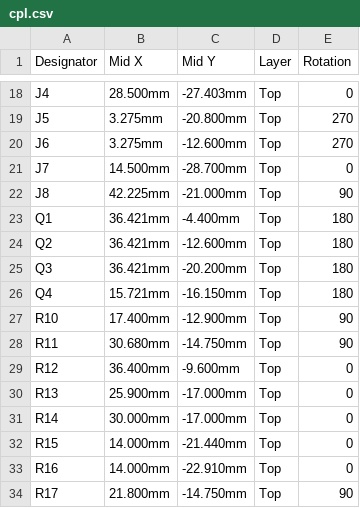
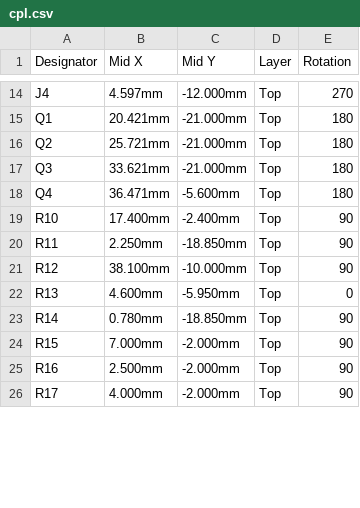
Before and after one commit to brensch/coffee, a CSV file: hardware/controller/build/jlc-120v/cpl.csv, drawn as a sheet; only a part is shown, gaps mark what is left out; removed rows and columns are numbered as before the commit, all else as after; the diff covers the shown part only; the diff names each change by its address in the sheet, - before the commit and + after, or states it on an @@ line.

```diff
--- a/hardware/controller/build/jlc-120v/cpl.csv
+++ b/hardware/controller/build/jlc-120v/cpl.csv
-B14 (Mid X): 28.500mm
+B14 (Mid X): 4.597mm
-C14 (Mid Y): -27.403mm
+C14 (Mid Y): -12.000mm
-E14 (Rotation): 0
+E14 (Rotation): 270
-row 19: J5 | 3.275mm | -20.800mm | Top | 270
-row 20: J6 | 3.275mm | -12.600mm | Top | 270
-row 21: J7 | 14.500mm | -28.700mm | Top | 0
-row 22: J8 | 42.225mm | -21.000mm | Top | 90
-B15 (Mid X): 36.421mm
+B15 (Mid X): 20.421mm
-C15 (Mid Y): -4.400mm
+C15 (Mid Y): -21.000mm
-B16 (Mid X): 36.421mm
+B16 (Mid X): 25.721mm
-C16 (Mid Y): -12.600mm
+C16 (Mid Y): -21.000mm
-B17 (Mid X): 36.421mm
+B17 (Mid X): 33.621mm
-C17 (Mid Y): -20.200mm
+C17 (Mid Y): -21.000mm
-B18 (Mid X): 15.721mm
+B18 (Mid X): 36.471mm
-C18 (Mid Y): -16.150mm
+C18 (Mid Y): -5.600mm
-C19 (Mid Y): -12.900mm
+C19 (Mid Y): -2.400mm
-B20 (Mid X): 30.680mm
+B20 (Mid X): 2.250mm
-C20 (Mid Y): -14.750mm
+C20 (Mid Y): -18.850mm
-B21 (Mid X): 36.400mm
+B21 (Mid X): 38.100mm
-C21 (Mid Y): -9.600mm
+C21 (Mid Y): -10.000mm
-E21 (Rotation): 0
+E21 (Rotation): 90
-B22 (Mid X): 25.900mm
+B22 (Mid X): 4.600mm
-C22 (Mid Y): -17.000mm
+C22 (Mid Y): -5.950mm
-B23 (Mid X): 30.000mm
+B23 (Mid X): 0.780mm
-C23 (Mid Y): -17.000mm
+C23 (Mid Y): -18.850mm
-E23:E25 (Rotation): 0
+E23:E25 (Rotation): 90
-B24 (Mid X): 14.000mm
+B24 (Mid X): 7.000mm
-C24 (Mid Y): -21.440mm
+C24 (Mid Y): -2.000mm
-B25 (Mid X): 14.000mm
+B25 (Mid X): 2.500mm
-C25 (Mid Y): -22.910mm
+C25 (Mid Y): -2.000mm
-B26 (Mid X): 21.800mm
+B26 (Mid X): 4.000mm
-C26 (Mid Y): -14.750mm
+C26 (Mid Y): -2.000mm
```
Also changed, not shown: 4 removed rows and 95 edited cells elsewhere in this file, hardware/controller/build/coffee-controller-120v-fab/positions.csv, hardware/controller/build/jlc-120v/bom.csv, 48 other files.
